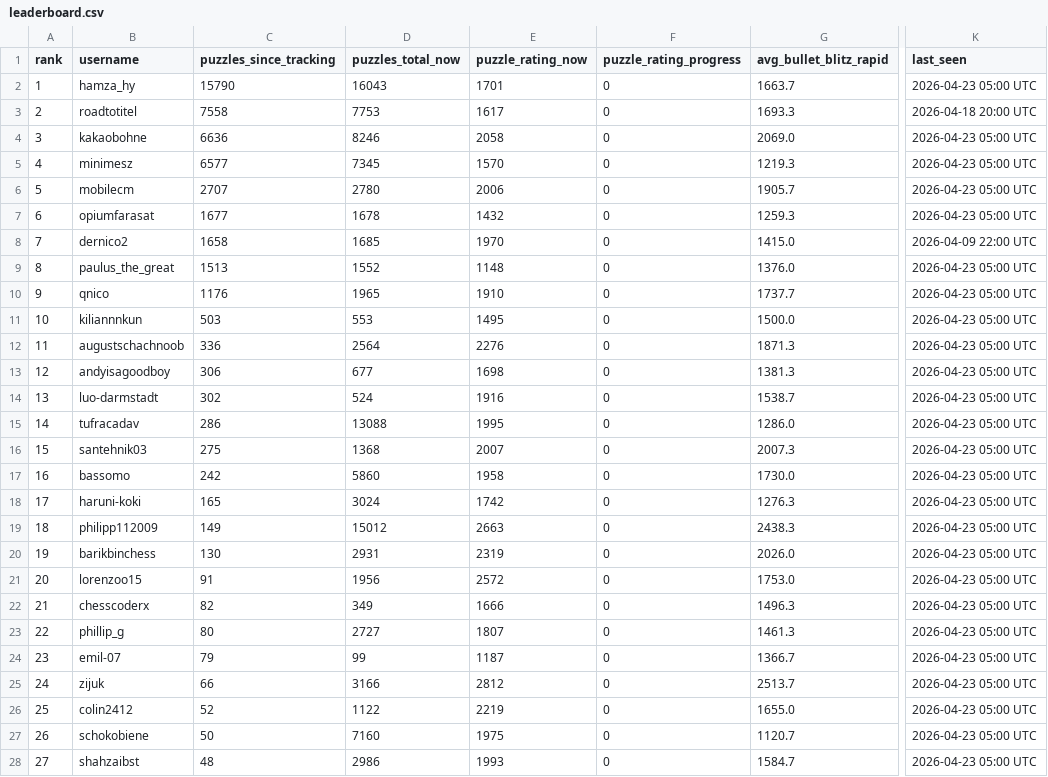
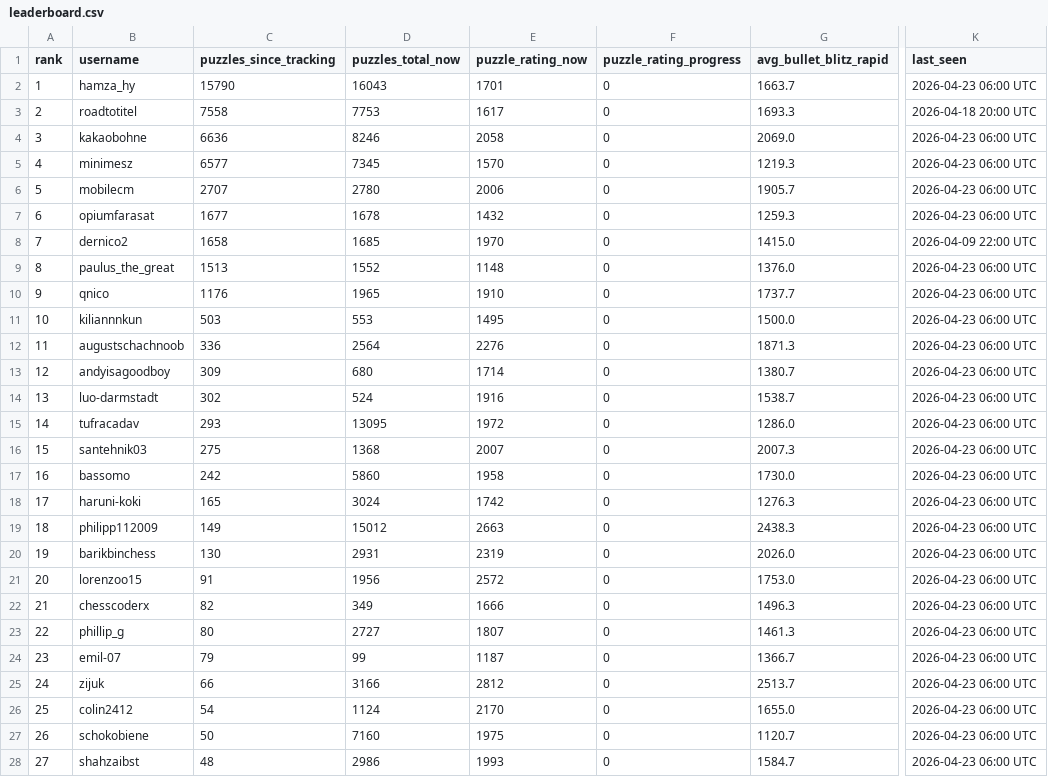
Before and after one commit to hsjAlex/TaktikSpektakel, a CSV file: data/leaderboard.csv, drawn as a sheet; only a part is shown, gaps mark what is left out; the diff covers the shown part only; the diff names each change by its address in the sheet, - before the commit and + after, or states it on an @@ line.

```diff
--- a/data/leaderboard.csv
+++ b/data/leaderboard.csv
-K2 (last_seen): 2026-04-23 05:00 UTC
+K2 (last_seen): 2026-04-23 06:00 UTC
-K4:K7 (last_seen): 2026-04-23 05:00 UTC
+K4:K7 (last_seen): 2026-04-23 06:00 UTC
-K9:K28 (last_seen): 2026-04-23 05:00 UTC
+K9:K28 (last_seen): 2026-04-23 06:00 UTC
-C13 (puzzles_since_tracking): 306
+C13 (puzzles_since_tracking): 309
-D13 (puzzles_total_now): 677
+D13 (puzzles_total_now): 680
-E13 (puzzle_rating_now): 1698
+E13 (puzzle_rating_now): 1714
-G13 (avg_bullet_blitz_rapid): 1381.3
+G13 (avg_bullet_blitz_rapid): 1380.7
-C15 (puzzles_since_tracking): 286
+C15 (puzzles_since_tracking): 293
-D15 (puzzles_total_now): 13088
+D15 (puzzles_total_now): 13095
-E15 (puzzle_rating_now): 1995
+E15 (puzzle_rating_now): 1972
-C26 (puzzles_since_tracking): 52
+C26 (puzzles_since_tracking): 54
-D26 (puzzles_total_now): 1122
+D26 (puzzles_total_now): 1124
-E26 (puzzle_rating_now): 2219
+E26 (puzzle_rating_now): 2170
```
Also changed, not shown: 30 edited cells elsewhere in this file, 1 other file.
